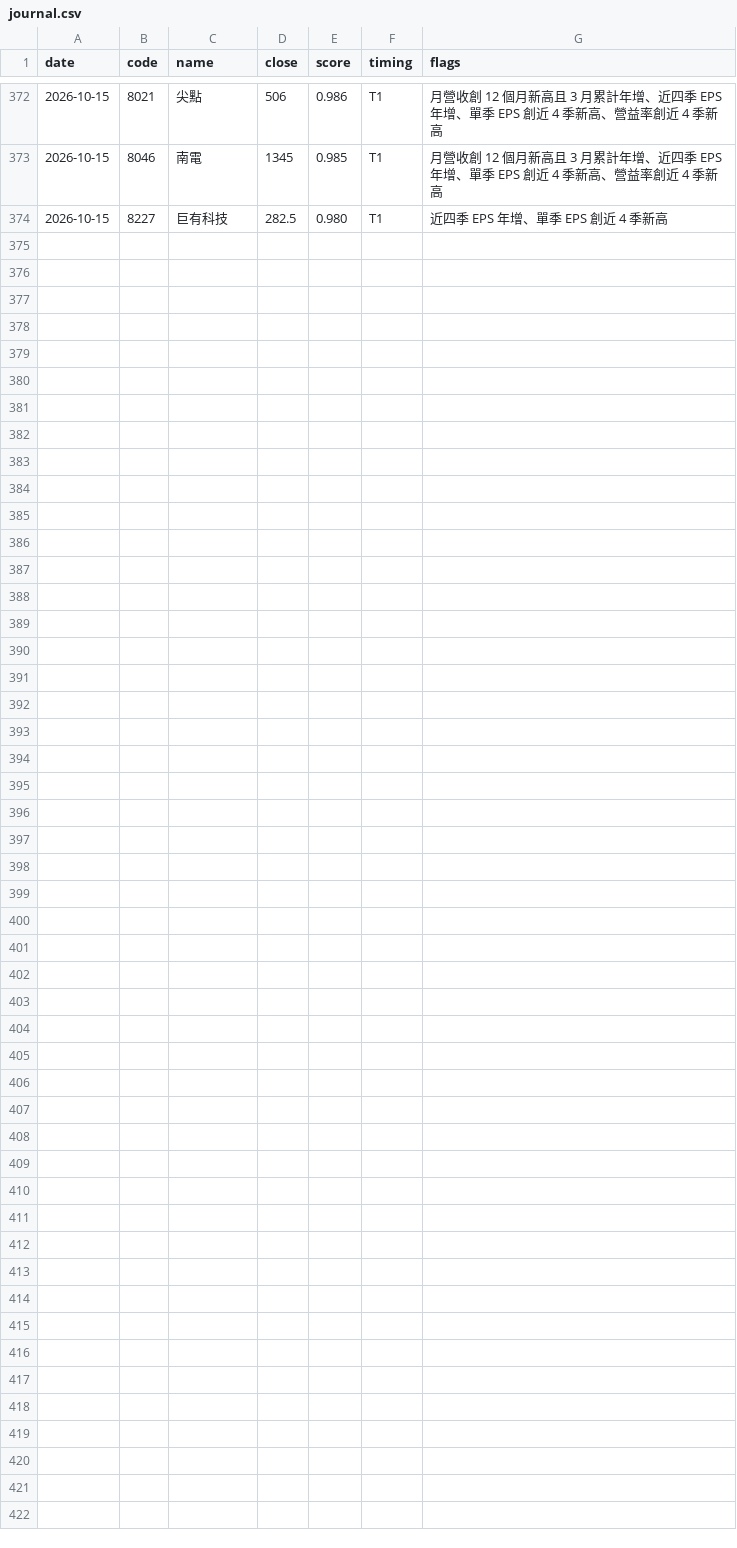
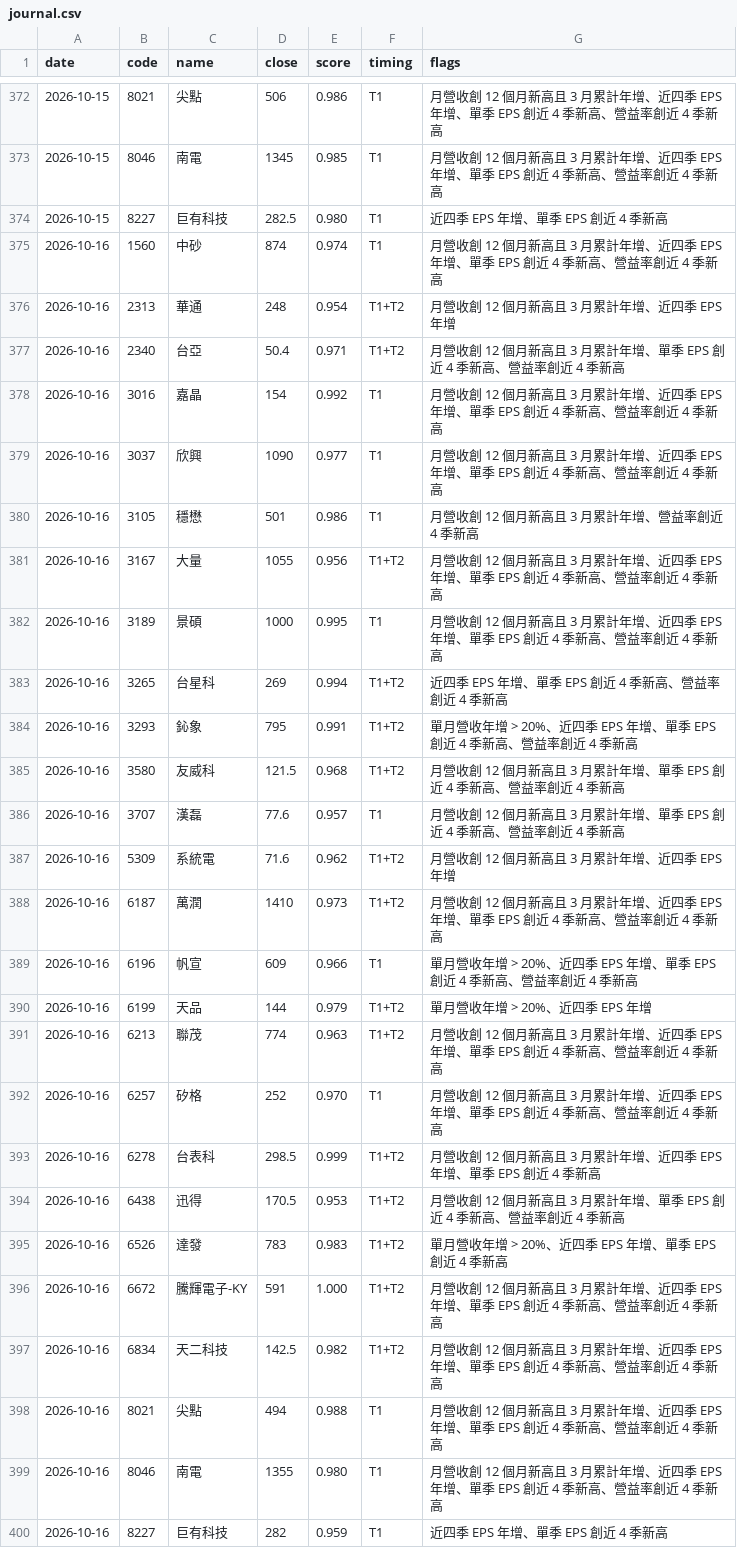
Before and after one commit to metallicatw/tw-six-metrics, a CSV file: data/chipflow/journal.csv, drawn as a sheet; only a part is shown, gaps mark what is left out; the diff names each change by its address in the sheet, - before the commit and + after, or states it on an @@ line.

```diff
--- a/data/chipflow/journal.csv
+++ b/data/chipflow/journal.csv
+row 375: 2026-10-16 | 1560 | 中砂 | 874 | 0.974 | T1 | 月營收創 12 個月新高且 3 月累計年增、近四季 EPS 年增、單季 EPS 創近 4 季新高、營益率創近 4 季新高
+row 376: 2026-10-16 | 2313 | 華通 | 248 | 0.954 | T1+T2 | 月營收創 12 個月新高且 3 月累計年增、近四季 EPS 年增
+row 377: 2026-10-16 | 2340 | 台亞 | 50.4 | 0.971 | T1+T2 | 月營收創 12 個月新高且 3 月累計年增、單季 EPS 創近 4 季新高、營益率創近 4 季新高
+row 378: 2026-10-16 | 3016 | 嘉晶 | 154 | 0.992 | T1 | 月營收創 12 個月新高且 3 月累計年增、近四季 EPS 年增、單季 EPS 創近 4 季新高、營益率創近 4 季新高
+row 379: 2026-10-16 | 3037 | 欣興 | 1090 | 0.977 | T1 | 月營收創 12 個月新高且 3 月累計年增、近四季 EPS 年增、單季 EPS 創近 4 季新高、營益率創近 4 季新高
+row 380: 2026-10-16 | 3105 | 穩懋 | 501 | 0.986 | T1 | 月營收創 12 個月新高且 3 月累計年增、營益率創近 4 季新高
+row 381: 2026-10-16 | 3167 | 大量 | 1055 | 0.956 | T1+T2 | 月營收創 12 個月新高且 3 月累計年增、近四季 EPS 年增、單季 EPS 創近 4 季新高、營益率創近 4 季新高
+row 382: 2026-10-16 | 3189 | 景碩 | 1000 | 0.995 | T1 | 月營收創 12 個月新高且 3 月累計年增、近四季 EPS 年增、單季 EPS 創近 4 季新高、營益率創近 4 季新高
+row 383: 2026-10-16 | 3265 | 台星科 | 269 | 0.994 | T1+T2 | 近四季 EPS 年增、單季 EPS 創近 4 季新高、營益率創近 4 季新高
+row 384: 2026-10-16 | 3293 | 鈊象 | 795 | 0.991 | T1+T2 | 單月營收年增 > 20%、近四季 EPS 年增、單季 EPS 創近 4 季新高、營益率創近 4 季新高
+row 385: 2026-10-16 | 3580 | 友威科 | 121.5 | 0.968 | T1+T2 | 月營收創 12 個月新高且 3 月累計年增、單季 EPS 創近 4 季新高、營益率創近 4 季新高
+row 386: 2026-10-16 | 3707 | 漢磊 | 77.6 | 0.957 | T1 | 月營收創 12 個月新高且 3 月累計年增、單季 EPS 創近 4 季新高、營益率創近 4 季新高
+row 387: 2026-10-16 | 5309 | 系統電 | 71.6 | 0.962 | T1+T2 | 月營收創 12 個月新高且 3 月累計年增、近四季 EPS 年增
+row 388: 2026-10-16 | 6187 | 萬潤 | 1410 | 0.973 | T1+T2 | 月營收創 12 個月新高且 3 月累計年增、近四季 EPS 年增、單季 EPS 創近 4 季新高、營益率創近 4 季新高
+row 389: 2026-10-16 | 6196 | 帆宣 | 609 | 0.966 | T1 | 單月營收年增 > 20%、近四季 EPS 年增、單季 EPS 創近 4 季新高、營益率創近 4 季新高
+row 390: 2026-10-16 | 6199 | 天品 | 144 | 0.979 | T1+T2 | 單月營收年增 > 20%、近四季 EPS 年增
+row 391: 2026-10-16 | 6213 | 聯茂 | 774 | 0.963 | T1+T2 | 月營收創 12 個月新高且 3 月累計年增、近四季 EPS 年增、單季 EPS 創近 4 季新高、營益率創近 4 季新高
+row 392: 2026-10-16 | 6257 | 矽格 | 252 | 0.970 | T1 | 月營收創 12 個月新高且 3 月累計年增、近四季 EPS 年增、單季 EPS 創近 4 季新高、營益率創近 4 季新高
+row 393: 2026-10-16 | 6278 | 台表科 | 298.5 | 0.999 | T1+T2 | 月營收創 12 個月新高且 3 月累計年增、近四季 EPS 年增、單季 EPS 創近 4 季新高
+row 394: 2026-10-16 | 6438 | 迅得 | 170.5 | 0.953 | T1+T2 | 月營收創 12 個月新高且 3 月累計年增、單季 EPS 創近 4 季新高、營益率創近 4 季新高
+row 395: 2026-10-16 | 6526 | 達發 | 783 | 0.983 | T1+T2 | 單月營收年增 > 20%、近四季 EPS 年增、單季 EPS 創近 4 季新高
+row 396: 2026-10-16 | 6672 | 騰輝電子-KY | 591 | 1.000 | T1+T2 | 月營收創 12 個月新高且 3 月累計年增、近四季 EPS 年增、單季 EPS 創近 4 季新高、營益率創近 4 季新高
+row 397: 2026-10-16 | 6834 | 天二科技 | 142.5 | 0.982 | T1+T2 | 月營收創 12 個月新高且 3 月累計年增、近四季 EPS 年增、單季 EPS 創近 4 季新高、營益率創近 4 季新高
+row 398: 2026-10-16 | 8021 | 尖點 | 494 | 0.988 | T1 | 月營收創 12 個月新高且 3 月累計年增、近四季 EPS 年增、單季 EPS 創近 4 季新高、營益率創近 4 季新高
+row 399: 2026-10-16 | 8046 | 南電 | 1355 | 0.980 | T1 | 月營收創 12 個月新高且 3 月累計年增、近四季 EPS 年增、單季 EPS 創近 4 季新高、營益率創近 4 季新高
+row 400: 2026-10-16 | 8227 | 巨有科技 | 282 | 0.959 | T1 | 近四季 EPS 年增、單季 EPS 創近 4 季新高
```
Also changed, not shown: data/aipick/talks/index.csv, data/market/tpex_income/115Q2.csv, 18 other files.
